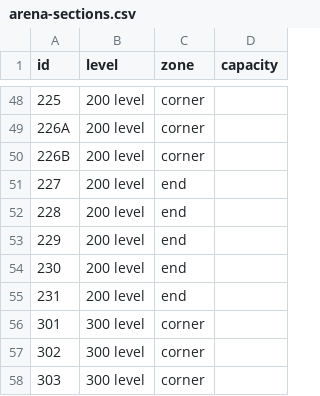
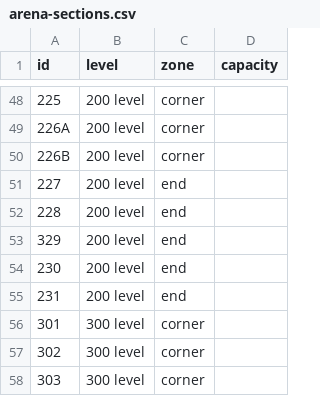
Before and after one commit to reghartner/design-viz, a CSV file: examples/sports/arena-sections.csv, drawn as a sheet; only a part is shown, gaps mark what is left out.

```diff
--- a/examples/sports/arena-sections.csv
+++ b/examples/sports/arena-sections.csv
@@ -52,3 +52,3 @@ id,level,zone,capacity
 228,200 level,end,
-229,200 level,end,
+329,200 level,end,
 230,200 level,end,
```
Also changed, not shown: 26 other files.
